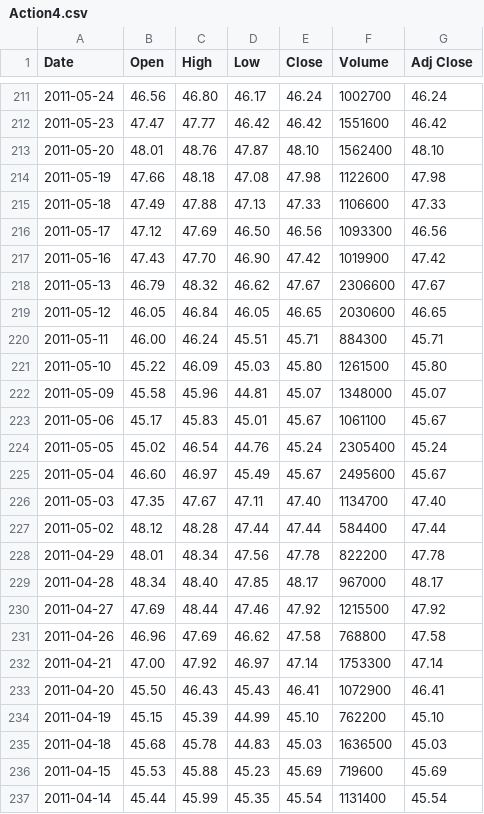
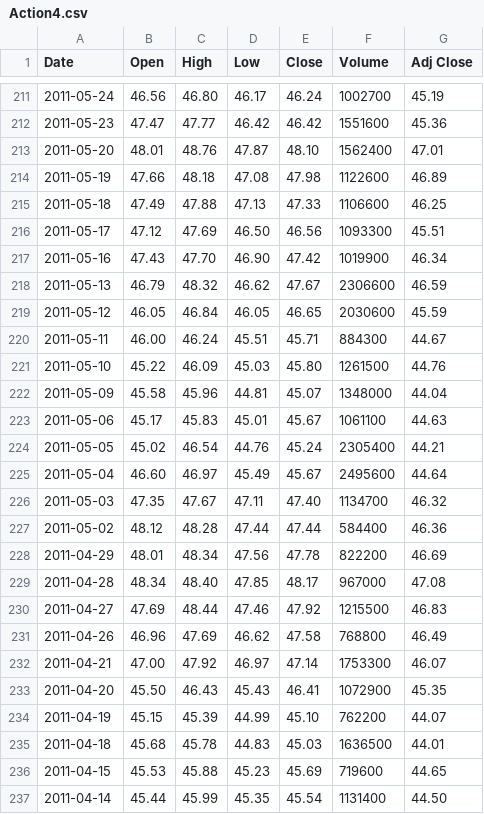
Before and after one commit to nyknghi/bi-finance, a CSV file: Projet Dauphine-BI/dataSource/Action4.csv, drawn as a sheet; only a part is shown, gaps mark what is left out; the diff covers the shown part only.

```diff
--- a/Projet Dauphine-BI/dataSource/Action4.csv
+++ b/Projet Dauphine-BI/dataSource/Action4.csv
@@ -211,27 +211,27 @@ Date,Open,High,Low,Close,Volume,Adj Close
-2011-05-24,46.56,46.80,46.17,46.24,1002700,46.24
-2011-05-23,47.47,47.77,46.42,46.42,1551600,46.42
-2011-05-20,48.01,48.76,47.87,48.10,1562400,48.10
-2011-05-19,47.66,48.18,47.08,47.98,1122600,47.98
-2011-05-18,47.49,47.88,47.13,47.33,1106600,47.33
-2011-05-17,47.12,47.69,46.50,46.56,1093300,46.56
-2011-05-16,47.43,47.70,46.90,47.42,1019900,47.42
-2011-05-13,46.79,48.32,46.62,47.67,2306600,47.67
-2011-05-12,46.05,46.84,46.05,46.65,2030600,46.65
-2011-05-11,46.00,46.24,45.51,45.71,884300,45.71
-2011-05-10,45.22,46.09,45.03,45.80,1261500,45.80
-2011-05-09,45.58,45.96,44.81,45.07,1348000,45.07
-2011-05-06,45.17,45.83,45.01,45.67,1061100,45.67
-2011-05-05,45.02,46.54,44.76,45.24,2305400,45.24
-2011-05-04,46.60,46.97,45.49,45.67,2495600,45.67
-2011-05-03,47.35,47.67,47.11,47.40,1134700,47.40
-2011-05-02,48.12,48.28,47.44,47.44,584400,47.44
-2011-04-29,48.01,48.34,47.56,47.78,822200,47.78
-2011-04-28,48.34,48.40,47.85,48.17,967000,48.17
-2011-04-27,47.69,48.44,47.46,47.92,1215500,47.92
-2011-04-26,46.96,47.69,46.62,47.58,768800,47.58
-2011-04-21,47.00,47.92,46.97,47.14,1753300,47.14
-2011-04-20,45.50,46.43,45.43,46.41,1072900,46.41
-2011-04-19,45.15,45.39,44.99,45.10,762200,45.10
-2011-04-18,45.68,45.78,44.83,45.03,1636500,45.03
-2011-04-15,45.53,45.88,45.23,45.69,719600,45.69
-2011-04-14,45.44,45.99,45.35,45.54,1131400,45.54
+2011-05-24,46.56,46.80,46.17,46.24,1002700,45.19
+2011-05-23,47.47,47.77,46.42,46.42,1551600,45.36
+2011-05-20,48.01,48.76,47.87,48.10,1562400,47.01
+2011-05-19,47.66,48.18,47.08,47.98,1122600,46.89
+2011-05-18,47.49,47.88,47.13,47.33,1106600,46.25
+2011-05-17,47.12,47.69,46.50,46.56,1093300,45.51
+2011-05-16,47.43,47.70,46.90,47.42,1019900,46.34
+2011-05-13,46.79,48.32,46.62,47.67,2306600,46.59
+2011-05-12,46.05,46.84,46.05,46.65,2030600,45.59
+2011-05-11,46.00,46.24,45.51,45.71,884300,44.67
+2011-05-10,45.22,46.09,45.03,45.80,1261500,44.76
+2011-05-09,45.58,45.96,44.81,45.07,1348000,44.04
+2011-05-06,45.17,45.83,45.01,45.67,1061100,44.63
+2011-05-05,45.02,46.54,44.76,45.24,2305400,44.21
+2011-05-04,46.60,46.97,45.49,45.67,2495600,44.64
+2011-05-03,47.35,47.67,47.11,47.40,1134700,46.32
+2011-05-02,48.12,48.28,47.44,47.44,584400,46.36
+2011-04-29,48.01,48.34,47.56,47.78,822200,46.69
+2011-04-28,48.34,48.40,47.85,48.17,967000,47.08
+2011-04-27,47.69,48.44,47.46,47.92,1215500,46.83
+2011-04-26,46.96,47.69,46.62,47.58,768800,46.49
+2011-04-21,47.00,47.92,46.97,47.14,1753300,46.07
+2011-04-20,45.50,46.43,45.43,46.41,1072900,45.35
+2011-04-19,45.15,45.39,44.99,45.10,762200,44.07
+2011-04-18,45.68,45.78,44.83,45.03,1636500,44.01
+2011-04-15,45.53,45.88,45.23,45.69,719600,44.65
+2011-04-14,45.44,45.99,45.35,45.54,1131400,44.50
```
Also changed, not shown: 96 edited cells elsewhere in this file, 17 other files.
